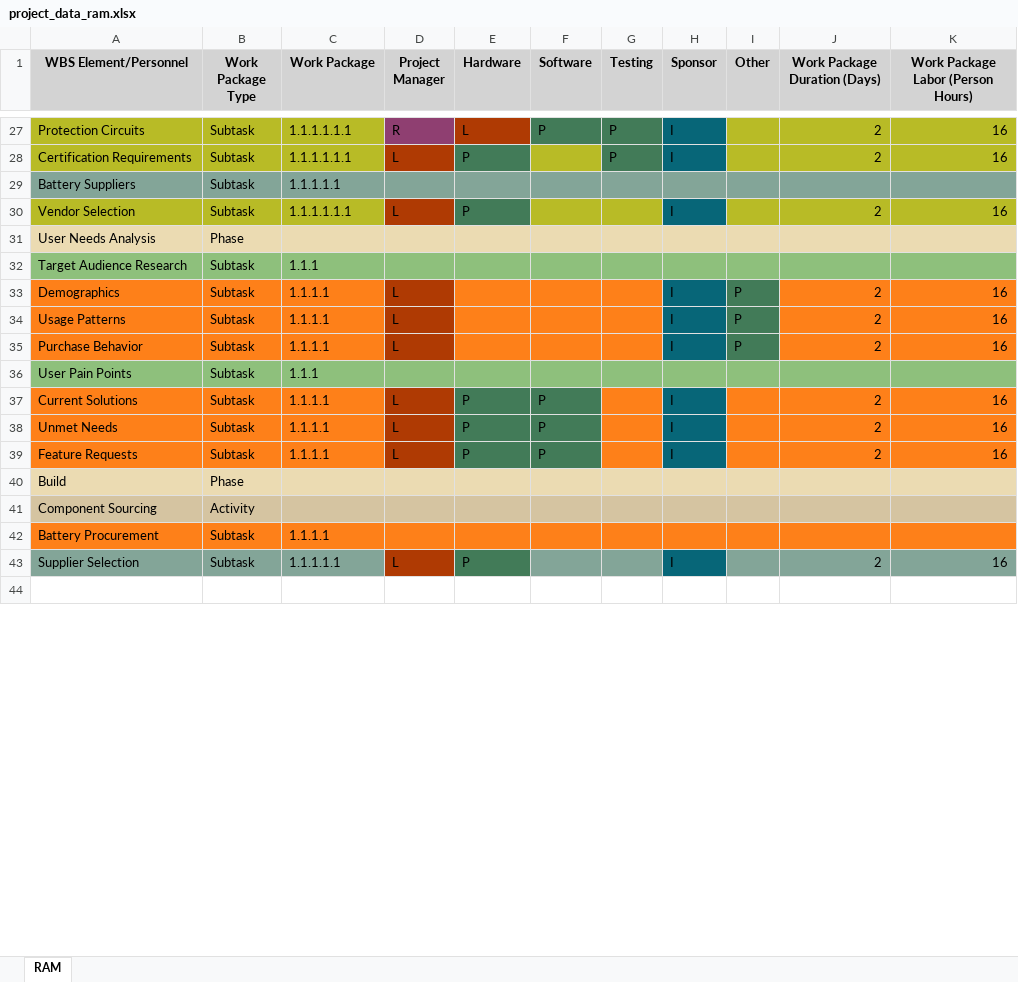
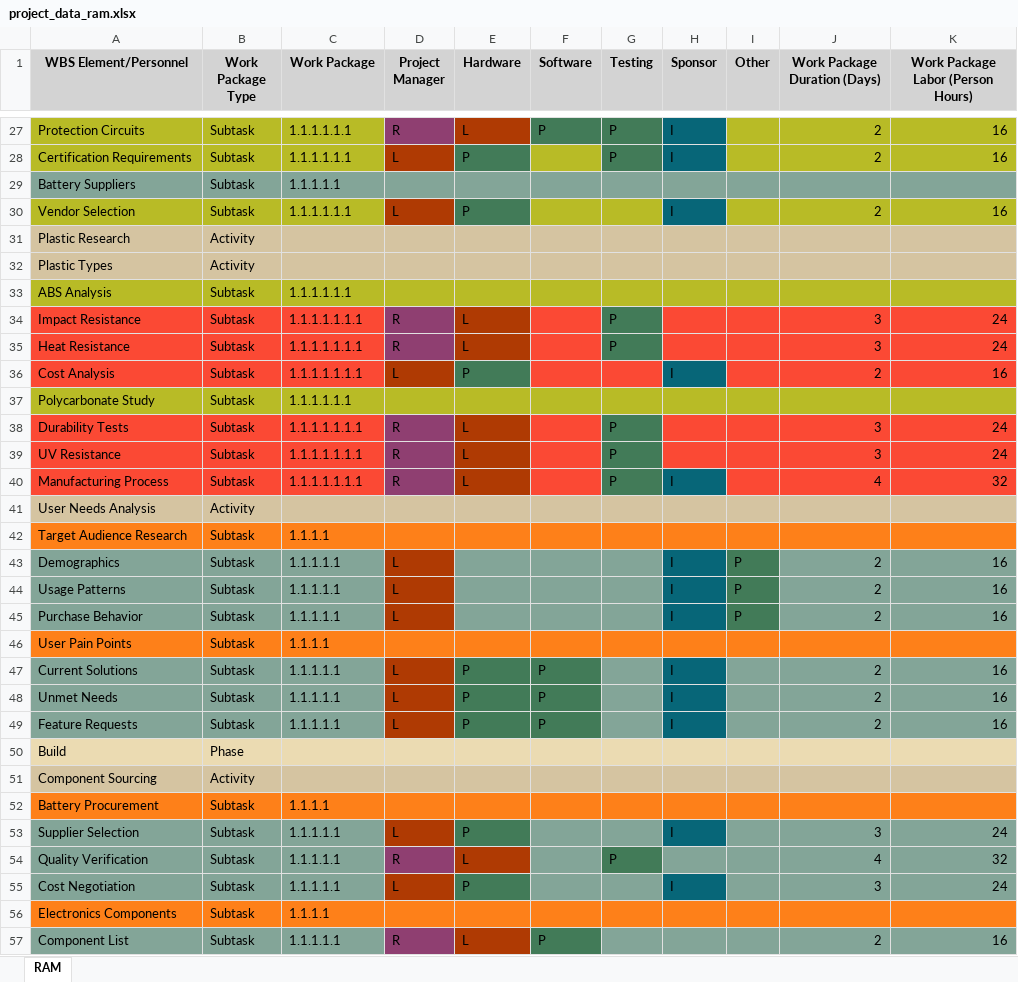
Before and after one commit to bsikar/wbs-builder, an Excel workbook: project_data_ram.xlsx, sheet RAM, drawn as a sheet; only a part is shown, gaps mark what is left out; the shorter side is filled out with more unchanged rows; values as stored, in another font and other column widths than the file's, no borders; addresses are those after the commit; the diff covers the shown part only; the diff names each change by its address in the sheet, - before the commit and + after, or states it on an @@ line.

```diff
--- a/project_data_ram.xlsx (sheet RAM)
+++ b/project_data_ram.xlsx (sheet RAM)
+row 31: Plastic Research | Activity
+row 32: Plastic Types | Activity
+row 33: ABS Analysis | Subtask | 1.1.1.1.1.1
+row 34: Impact Resistance | Subtask | 1.1.1.1.1.1.1 | R | L |  | P |  |  | 3 | 24
+row 35: Heat Resistance | Subtask | 1.1.1.1.1.1.1 | R | L |  | P |  |  | 3 | 24
+row 36: Cost Analysis | Subtask | 1.1.1.1.1.1.1 | L | P |  |  | I |  | 2 | 16
+row 37: Polycarbonate Study | Subtask | 1.1.1.1.1.1
+row 38: Durability Tests | Subtask | 1.1.1.1.1.1.1 | R | L |  | P |  |  | 3 | 24
+row 39: UV Resistance | Subtask | 1.1.1.1.1.1.1 | R | L |  | P |  |  | 3 | 24
+row 40: Manufacturing Process | Subtask | 1.1.1.1.1.1.1 | R | L |  | P | I |  | 4 | 32
-B41 (Work Package Type): Phase
+B41 (Work Package Type): Activity
-A42:K42 fill: #8EC07C
+A42:K42 fill: #FE8019
-C42 (Work Package): 1.1.1
+C42 (Work Package): 1.1.1.1
-A43:C45 fill: #FE8019
+A43:C45 fill: #83A598
-C43:C45 (Work Package): 1.1.1.1
+C43:C45 (Work Package): 1.1.1.1.1
-E43:G45 fill: #FE8019
+E43:G45 fill: #83A598
-J43:K45 fill: #FE8019
+J43:K45 fill: #83A598
-A46:K46 fill: #8EC07C
+A46:K46 fill: #FE8019
-C46 (Work Package): 1.1.1
+C46 (Work Package): 1.1.1.1
-A47:C49 fill: #FE8019
+A47:C49 fill: #83A598
-C47:C49 (Work Package): 1.1.1.1
+C47:C49 (Work Package): 1.1.1.1.1
-G47:G49 fill: #FE8019
+G47:G49 fill: #83A598
-I47:K49 fill: #FE8019
+I47:K49 fill: #83A598
-J53 (Work Package Duration (Days)): 2
+J53 (Work Package Duration (Days)): 3
-K53: 16
+K53: 24
+row 54: Quality Verification | Subtask | 1.1.1.1.1 | R | L |  | P |  |  | 4 | 32
+row 55: Cost Negotiation | Subtask | 1.1.1.1.1 | L | P |  |  | I |  | 3 | 24
+row 56: Electronics Components | Subtask | 1.1.1.1
+row 57: Component List | Subtask | 1.1.1.1.1 | R | L | P |  |  |  | 2 | 16
```
Also changed, not shown: 64 added rows and 4 edited cells elsewhere in this sheet, project_data_wbs.xlsx, 3 other files.
